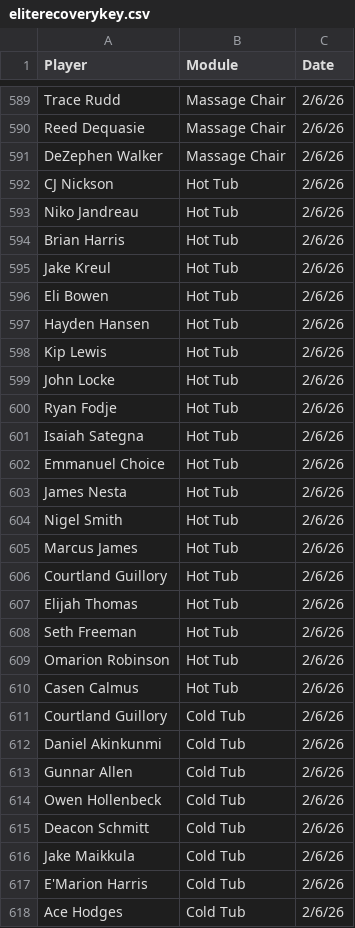
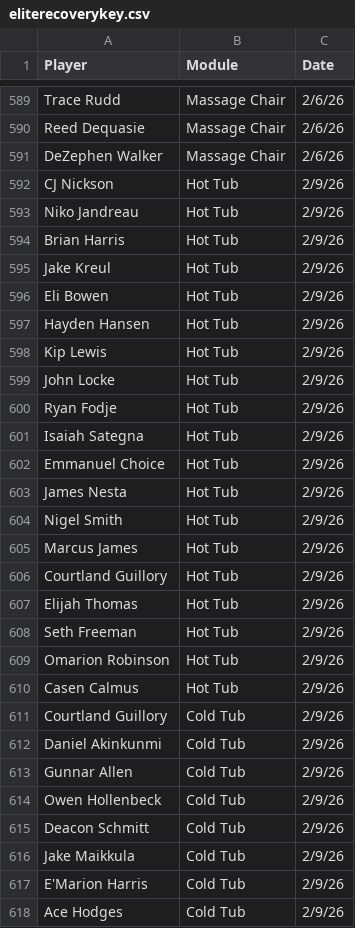
Before and after one commit to emmettj634-png/recovery-dashboard, a CSV file: eliterecoverykey.csv, drawn as a sheet; only a part is shown, gaps mark what is left out; the diff covers the shown part only.

Commit message:
Update eliterecoverykey.csv

```diff
--- a/eliterecoverykey.csv
+++ b/eliterecoverykey.csv
@@ -591,28 +591,28 @@ Reed Dequasie,Massage Chair,2/6/26
 DeZephen Walker,Massage Chair,2/6/26
-CJ Nickson,Hot Tub,2/6/26
-Niko Jandreau,Hot Tub,2/6/26
-Brian Harris,Hot Tub,2/6/26
-Jake Kreul,Hot Tub,2/6/26
-Eli Bowen,Hot Tub,2/6/26
-Hayden Hansen,Hot Tub,2/6/26
-Kip Lewis,Hot Tub,2/6/26
-John Locke,Hot Tub,2/6/26
-Ryan Fodje,Hot Tub,2/6/26
-Isaiah Sategna,Hot Tub,2/6/26
-Emmanuel Choice,Hot Tub,2/6/26
-James Nesta,Hot Tub,2/6/26
-Nigel Smith,Hot Tub,2/6/26
-Marcus James,Hot Tub,2/6/26
-Courtland Guillory,Hot Tub,2/6/26
-Elijah Thomas,Hot Tub,2/6/26
-Seth Freeman,Hot Tub,2/6/26
-Omarion Robinson,Hot Tub,2/6/26
-Casen Calmus,Hot Tub,2/6/26
-Courtland Guillory,Cold Tub,2/6/26
-Daniel Akinkunmi,Cold Tub,2/6/26
-Gunnar Allen,Cold Tub,2/6/26
-Owen Hollenbeck,Cold Tub,2/6/26
-Deacon Schmitt,Cold Tub,2/6/26
-Jake Maikkula,Cold Tub,2/6/26
-E'Marion Harris,Cold Tub,2/6/26
-Ace Hodges,Cold Tub,2/6/26
+CJ Nickson,Hot Tub,2/9/26
+Niko Jandreau,Hot Tub,2/9/26
+Brian Harris,Hot Tub,2/9/26
+Jake Kreul,Hot Tub,2/9/26
+Eli Bowen,Hot Tub,2/9/26
+Hayden Hansen,Hot Tub,2/9/26
+Kip Lewis,Hot Tub,2/9/26
+John Locke,Hot Tub,2/9/26
+Ryan Fodje,Hot Tub,2/9/26
+Isaiah Sategna,Hot Tub,2/9/26
+Emmanuel Choice,Hot Tub,2/9/26
+James Nesta,Hot Tub,2/9/26
+Nigel Smith,Hot Tub,2/9/26
+Marcus James,Hot Tub,2/9/26
+Courtland Guillory,Hot Tub,2/9/26
+Elijah Thomas,Hot Tub,2/9/26
+Seth Freeman,Hot Tub,2/9/26
+Omarion Robinson,Hot Tub,2/9/26
+Casen Calmus,Hot Tub,2/9/26
+Courtland Guillory,Cold Tub,2/9/26
+Daniel Akinkunmi,Cold Tub,2/9/26
+Gunnar Allen,Cold Tub,2/9/26
+Owen Hollenbeck,Cold Tub,2/9/26
+Deacon Schmitt,Cold Tub,2/9/26
+Jake Maikkula,Cold Tub,2/9/26
+E'Marion Harris,Cold Tub,2/9/26
+Ace Hodges,Cold Tub,2/9/26
```
Also changed, not shown: 12 edited cells elsewhere in this file.
